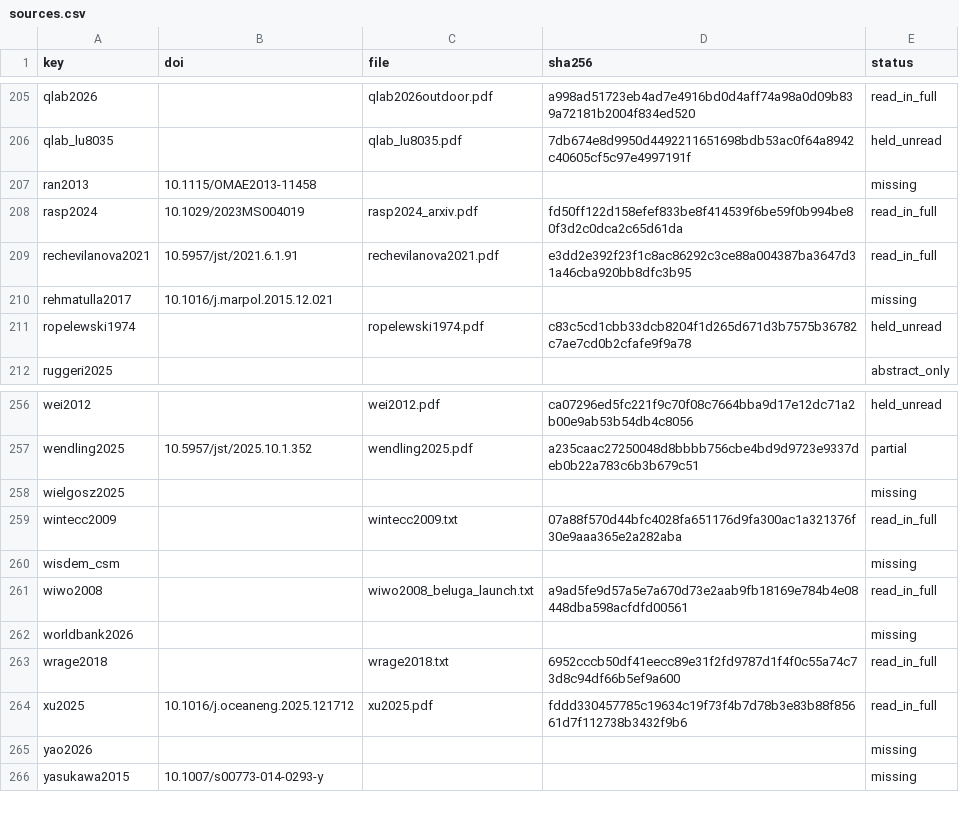
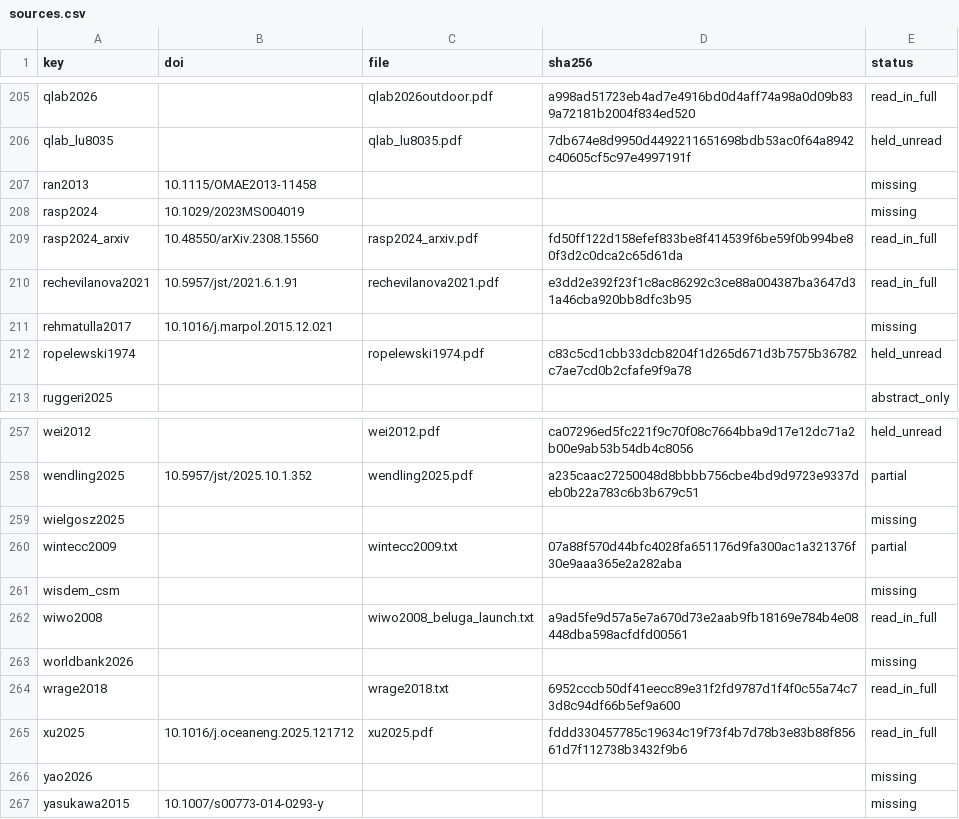
Before and after one commit to 1-Bart-1/WindShipOpt.jl, a CSV file: paper/sources.csv, drawn as a sheet; only a part is shown, gaps mark what is left out.

```diff
--- a/paper/sources.csv
+++ b/paper/sources.csv
@@ -207,3 +207,4 @@ qlab_lu8035,,qlab_lu8035.pdf,7db674e8d9950d4492211651698bdb53ac0f64a8942c40605cf
 ran2013,10.1115/OMAE2013-11458,,,missing
-rasp2024,10.1029/2023MS004019,rasp2024_arxiv.pdf,fd50ff122d158efef833be8f414539f6be59f0b994be80f3d2c0dca2c65d61da,read_in_full
+rasp2024,10.1029/2023MS004019,,,missing
+rasp2024_arxiv,10.48550/arXiv.2308.15560,rasp2024_arxiv.pdf,fd50ff122d158efef833be8f414539f6be59f0b994be80f3d2c0dca2c65d61da,read_in_full
 rechevilanova2021,10.5957/jst/2021.6.1.91,rechevilanova2021.pdf,e3dd2e392f23f1c8ac86292c3ce88a004387ba3647d31a46cba920bb8dfc3b95,read_in_full
@@ -258,3 +259,3 @@ wendling2025,10.5957/jst/2025.10.1.352,wendling2025.pdf,a235caac27250048d8bbbb75
 wielgosz2025,,,,missing
-wintecc2009,,wintecc2009.txt,07a88f570d44bfc4028fa651176d9fa300ac1a321376f30e9aaa365e2a282aba,read_in_full
+wintecc2009,,wintecc2009.txt,07a88f570d44bfc4028fa651176d9fa300ac1a321376f30e9aaa365e2a282aba,partial
 wisdem_csm,,,,missing
```
Also changed, not shown: 1 other file.
